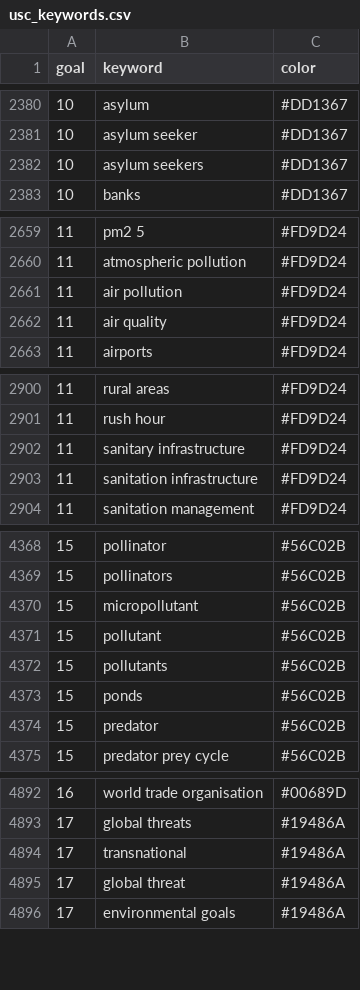
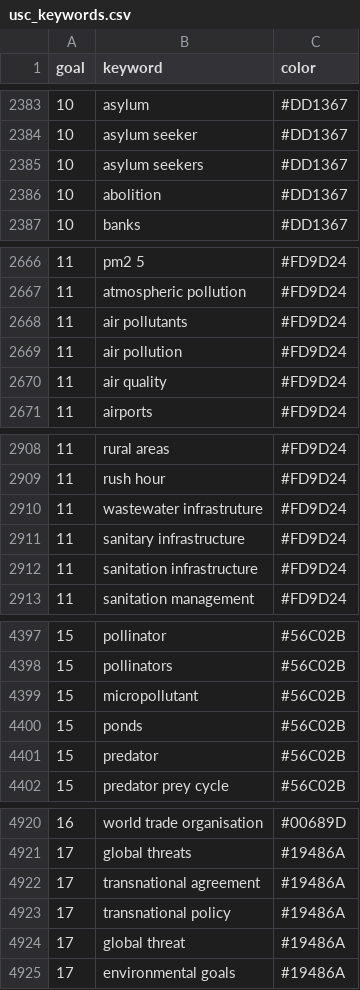
Before and after one commit to USC-Office-of-Sustainability/SustainabilityCourseFinder, a CSV file: shiny_app/usc_keywords.csv, drawn as a sheet; only a part is shown, gaps mark what is left out; the diff covers the shown part only.

```diff
--- a/shiny_app/usc_keywords.csv
+++ b/shiny_app/usc_keywords.csv
@@ -2382,2 +2385,3 @@
 10,"asylum seekers","#DD1367"
+10,"abolition","#DD1367"
 10,"banks","#DD1367"
@@ -2660,2 +2667,3 @@
 11,"atmospheric pollution","#FD9D24"
+11,"air pollutants","#FD9D24"
 11,"air pollution","#FD9D24"
@@ -2901,2 +2909,3 @@
 11,"rush hour","#FD9D24"
+11,"wastewater infrastruture","#FD9D24"
 11,"sanitary infrastructure","#FD9D24"
@@ -4370,4 +4399,2 @@
 15,"micropollutant","#56C02B"
-15,"pollutant","#56C02B"
-15,"pollutants","#56C02B"
 15,"ponds","#56C02B"
@@ -4893,3 +4921,4 @@
 17,"global threats","#19486A"
-17,"transnational","#19486A"
+17,"transnational agreement","#19486A"
+17,"transnational policy","#19486A"
 17,"global threat","#19486A"
```
Also changed, not shown: 33 added rows, 5 removed rows and 4 edited cells elsewhere in this file, 7 other files.
